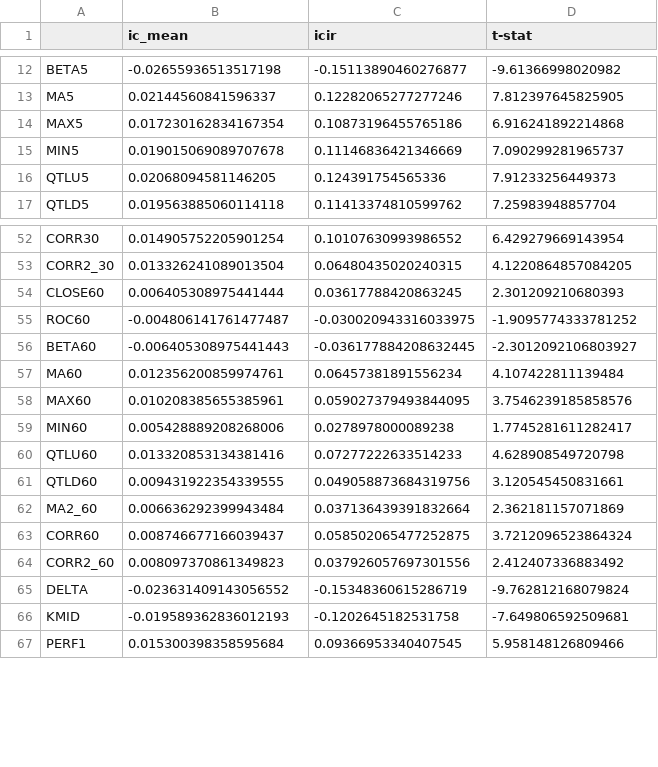
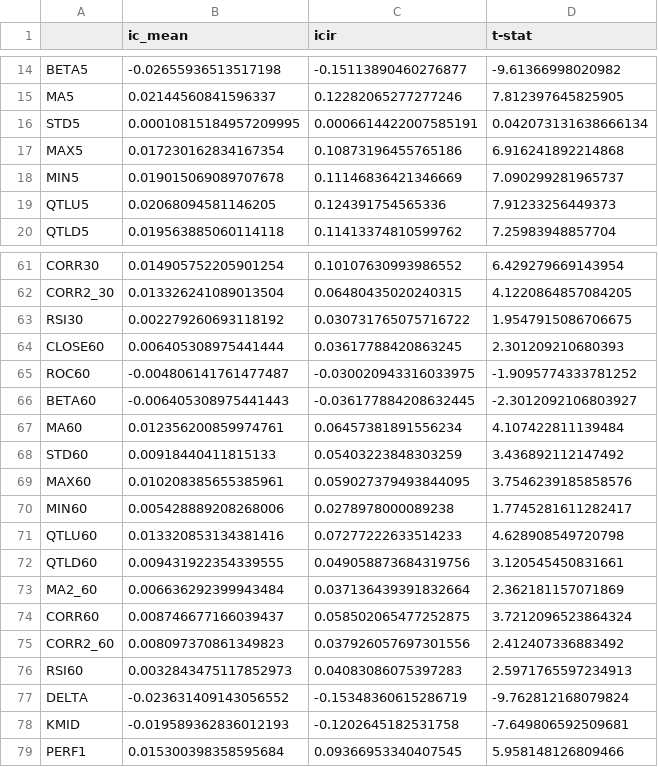
Before and after one commit to HaoningChen/scutquant, a CSV file: 技术因子测试/factors_ic.csv, drawn as a sheet; only a part is shown, gaps mark what is left out; the diff covers the shown part only.

```diff
--- a/技术因子测试/factors_ic.csv
+++ b/技术因子测试/factors_ic.csv
@@ -13,2 +15,3 @@ BETA5,-0.02655936513517198,-0.15113890460276877,-9.61366998020982
 MA5,0.02144560841596337,0.12282065277277246,7.812397645825905
+STD5,0.00010815184957209995,0.0006614422007585191,0.042073131638666134
 MAX5,0.017230162834167354,0.10873196455765186,6.916241892214868
@@ -53,2 +62,3 @@ CORR30,0.014905752205901254,0.10107630993986552,6.429279669143954
 CORR2_30,0.013326241089013504,0.06480435020240315,4.1220864857084205
+RSI30,0.002279260693118192,0.030731765075716722,1.9547915086706675
 CLOSE60,0.006405308975441444,0.03617788420863245,2.301209210680393
@@ -57,2 +67,3 @@ BETA60,-0.006405308975441443,-0.036177884208632445,-2.3012092106803927
 MA60,0.012356200859974761,0.06457381891556234,4.107422811139484
+STD60,0.00918440411815133,0.05403223848303259,3.436892112147492
 MAX60,0.010208385655385961,0.059027379493844095,3.7546239185858576
@@ -64,2 +75,3 @@ CORR60,0.008746677166039437,0.058502065477252875,3.7212096523864324
 CORR2_60,0.008097370861349823,0.037926057697301556,2.412407336883492
+RSI60,0.0032843475117852973,0.04083086075397283,2.5971765597234913
 DELTA,-0.023631409143056552,-0.15348360615286719,-9.762812168079824
```
Also changed, not shown: 13 added rows elsewhere in this file, 2 other files.
